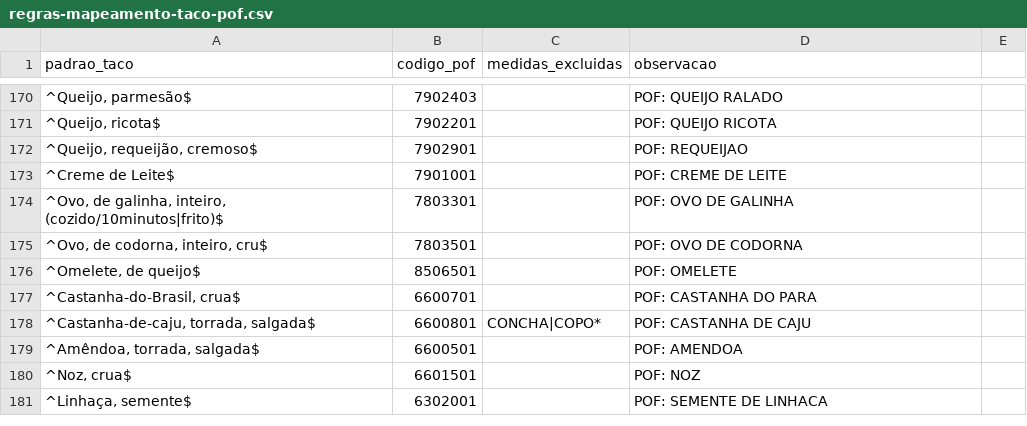
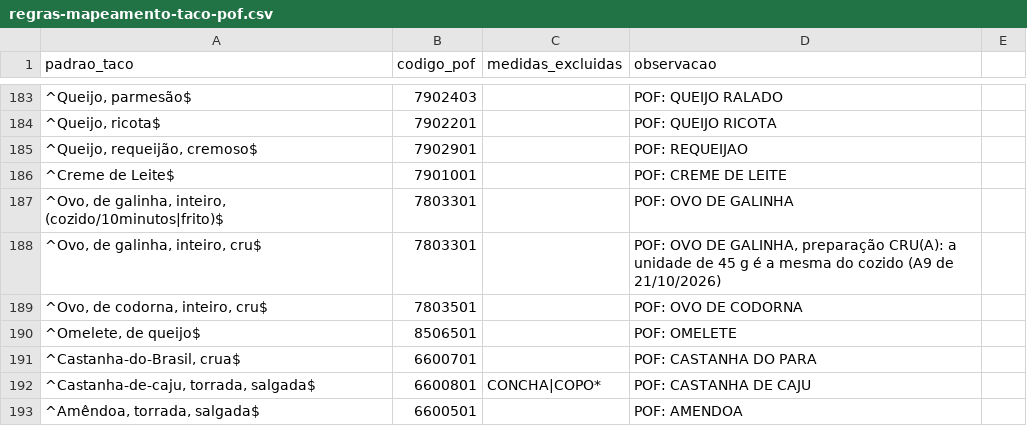
Before and after one commit to matheusrv0/metanutri, a CSV file: dados-brutos/pof/regras-mapeamento-taco-pof.csv, drawn as a sheet; only a part is shown, gaps mark what is left out; the shorter side is filled out with more unchanged rows; the diff covers the shown part only.

```diff
--- a/dados-brutos/pof/regras-mapeamento-taco-pof.csv
+++ b/dados-brutos/pof/regras-mapeamento-taco-pof.csv
@@ -174,2 +187,3 @@ padrao_taco;codigo_pof;medidas_excluidas;observacao
 ^Ovo, de galinha, inteiro, (cozido/10minutos|frito)$;7803301;;POF: OVO DE GALINHA
+^Ovo, de galinha, inteiro, cru$;7803301;;POF: OVO DE GALINHA, preparação CRU(A): a unidade de 45 g é a mesma do cozido (A9 de 21/10/2026)
 ^Ovo, de codorna, inteiro, cru$;7803501;;POF: OVO DE CODORNA
```
Also changed, not shown: 14 added rows elsewhere in this file, 23 other files.
